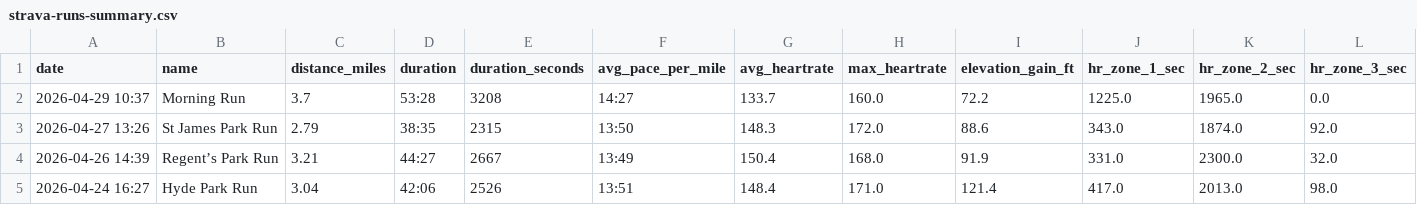
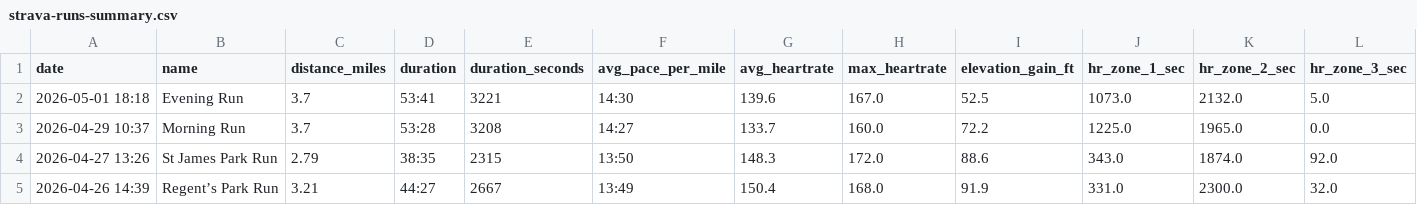
Before and after one commit to malcalakovalski/manu-runs, a CSV file: data/strava-runs-summary.csv, drawn as a sheet; only a part is shown; the shorter side is filled out with more unchanged rows; rows hold the shown columns only; the diff names each change by its address in the sheet, - before the commit and + after, or states it on an @@ line.

```diff
--- a/data/strava-runs-summary.csv
+++ b/data/strava-runs-summary.csv
+row 2: 2026-05-01 18:18 | Evening Run | 3.7 | 53:41 | 3221 | 14:30 | 139.6 | 167.0 | 52.5 | 1073.0 | 2132.0 | 5.0
```
Also changed, not shown: 1 other file.
